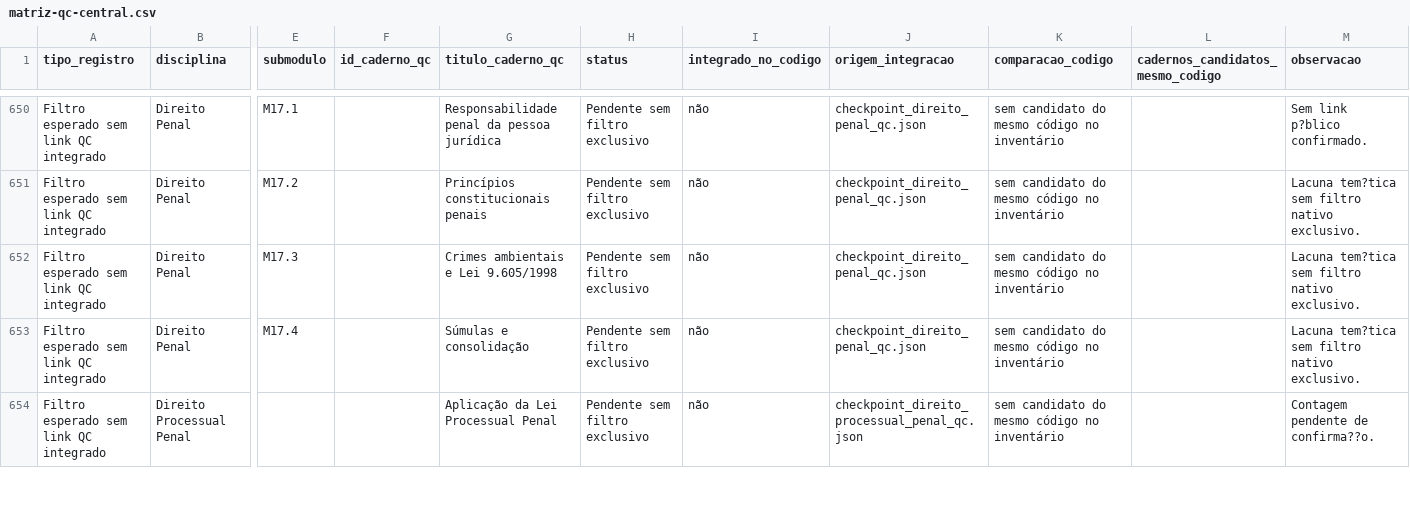
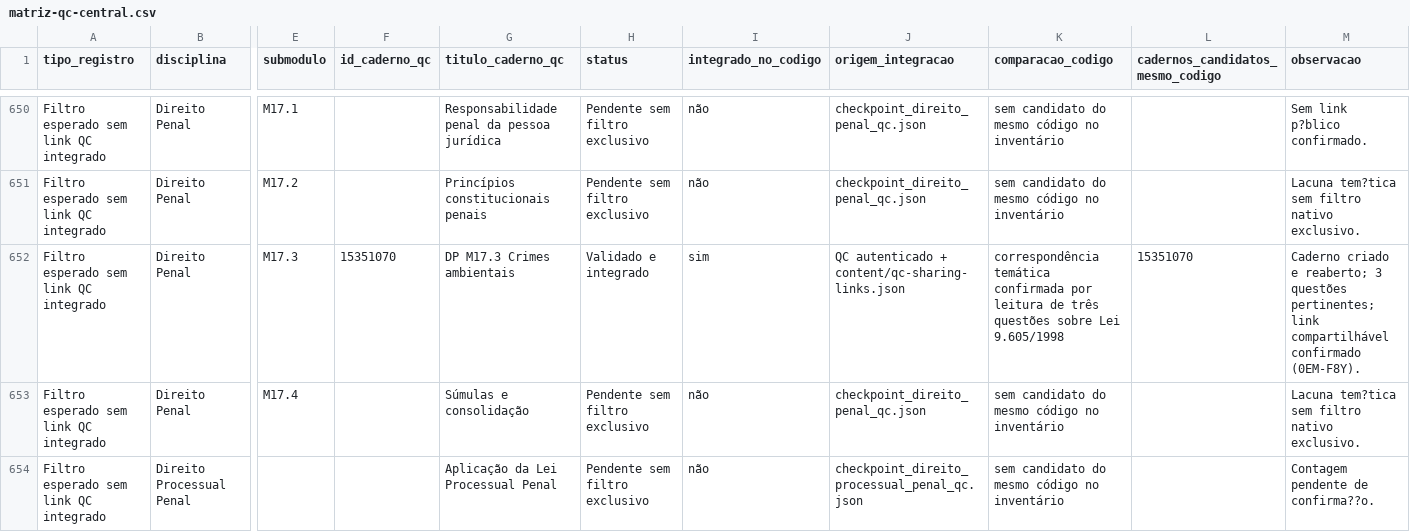
Before and after one commit to Diogooliveira-bot/central-de-estudos-2026, a CSV file: audits/qc-integral-20261019/matriz-qc-central.csv, drawn as a sheet; only a part is shown, gaps mark what is left out; the diff names each change by its address in the sheet, - before the commit and + after, or states it on an @@ line.

Commit message:
Integrate QC Penal M17.3 environmental crimes filter

```diff
--- a/audits/qc-integral-20261019/matriz-qc-central.csv
+++ b/audits/qc-integral-20261019/matriz-qc-central.csv
-F652 (id_caderno_qc): (empty)
+F652 (id_caderno_qc): 15351070
-G652 (titulo_caderno_qc): Crimes ambientais e Lei 9.605/1998
+G652 (titulo_caderno_qc): DP M17.3 Crimes ambientais
-H652 (status): Pendente sem filtro exclusivo
+H652 (status): Validado e integrado
-I652 (integrado_no_codigo): não
+I652 (integrado_no_codigo): sim
-J652 (origem_integracao): checkpoint_direito_penal_qc.json
+J652 (origem_integracao): QC autenticado + content/qc-sharing-links.json
-K652 (comparacao_codigo): sem candidato do mesmo código no inventário
+K652 (comparacao_codigo): correspondência temática confirmada por leitura de três questões sobre Lei 9.605/1998
-L652 (cadernos_candidatos_mesmo_codigo): (empty)
+L652 (cadernos_candidatos_mesmo_codigo): 15351070
-M652 (observacao): Lacuna tem?tica sem filtro nativo exclusivo.
+M652 (observacao): Caderno criado e reaberto; 3 questões pertinentes; link compartilhável confirmado (0EM-F8Y).
```
Also changed, not shown: 10 other files.
